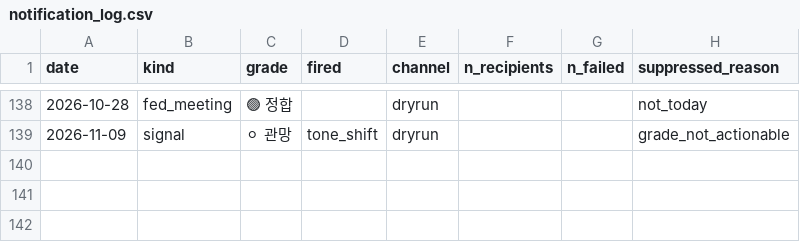
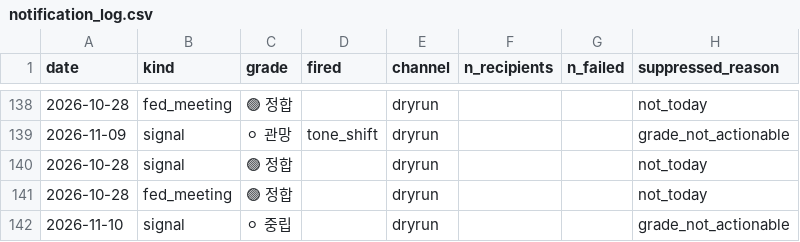
Before and after one commit to 2026-AICP/fomc-sentiment-agents, a CSV file: outputs/notification_log.csv, drawn as a sheet; only a part is shown, gaps mark what is left out; the diff names each change by its address in the sheet, - before the commit and + after, or states it on an @@ line.

```diff
--- a/outputs/notification_log.csv
+++ b/outputs/notification_log.csv
+row 140: 2026-10-28 | signal | 🟢 정합 |  | dryrun |  |  | not_today
+row 141: 2026-10-28 | fed_meeting | 🟢 정합 |  | dryrun |  |  | not_today
+row 142: 2026-11-10 | signal | ⚪ 중립 |  | dryrun |  |  | grade_not_actionable
```
Also changed, not shown: outputs/daily_headline.csv, outputs/daily_signals.csv, 11 other files.
